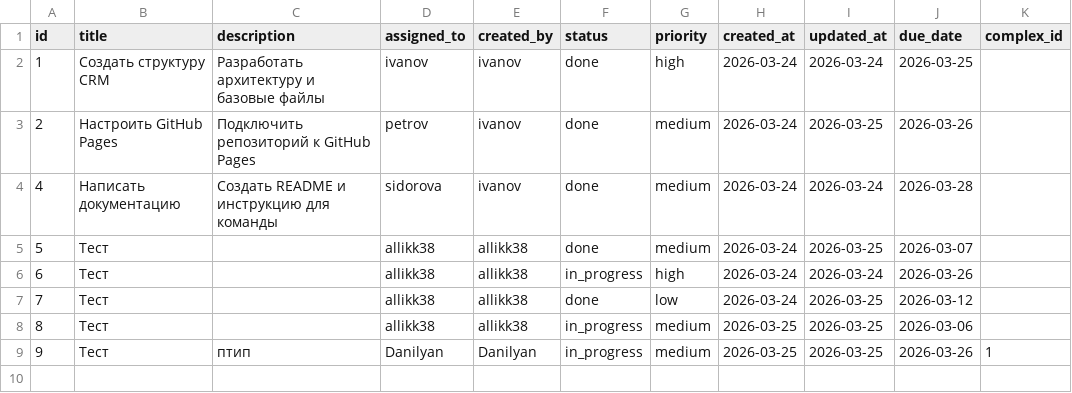
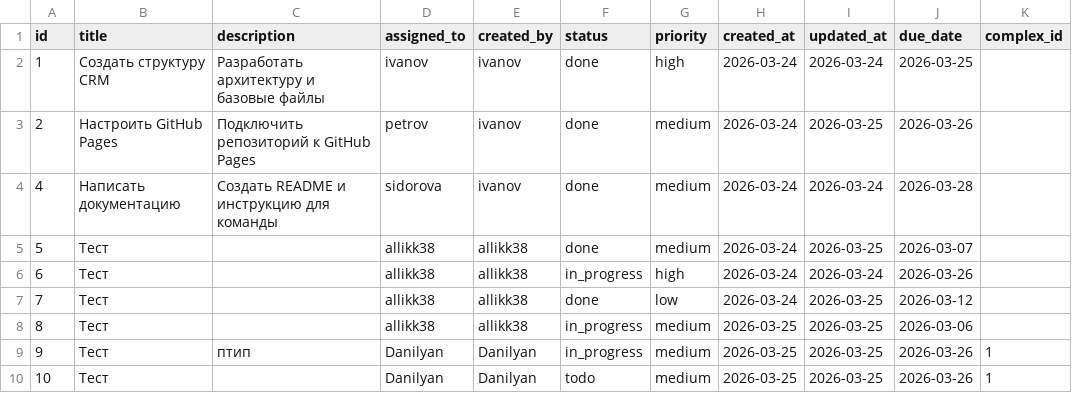
Before and after one commit to Allikk38/crm-for-team, a CSV file: data/tasks.csv, drawn as a sheet.

Commit message:
Update tasks by Данильян Александр

```diff
--- a/data/tasks.csv
+++ b/data/tasks.csv
@@ -9 +9,2 @@ id,title,description,assigned_to,created_by,status,priority,created_at,updated_a
 9,Тест,птип,Danilyan,Danilyan,in_progress,medium,2026-03-25,2026-03-25,2026-03-26,1
+10,Тест,,Danilyan,Danilyan,todo,medium,2026-03-25,2026-03-25,2026-03-26,1
```
